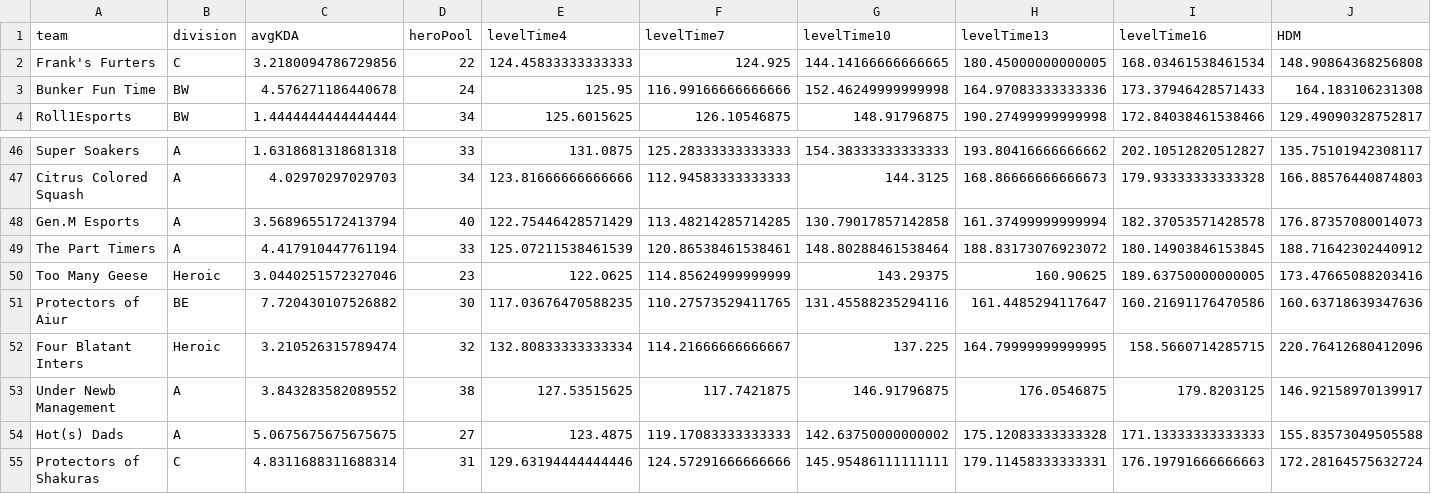
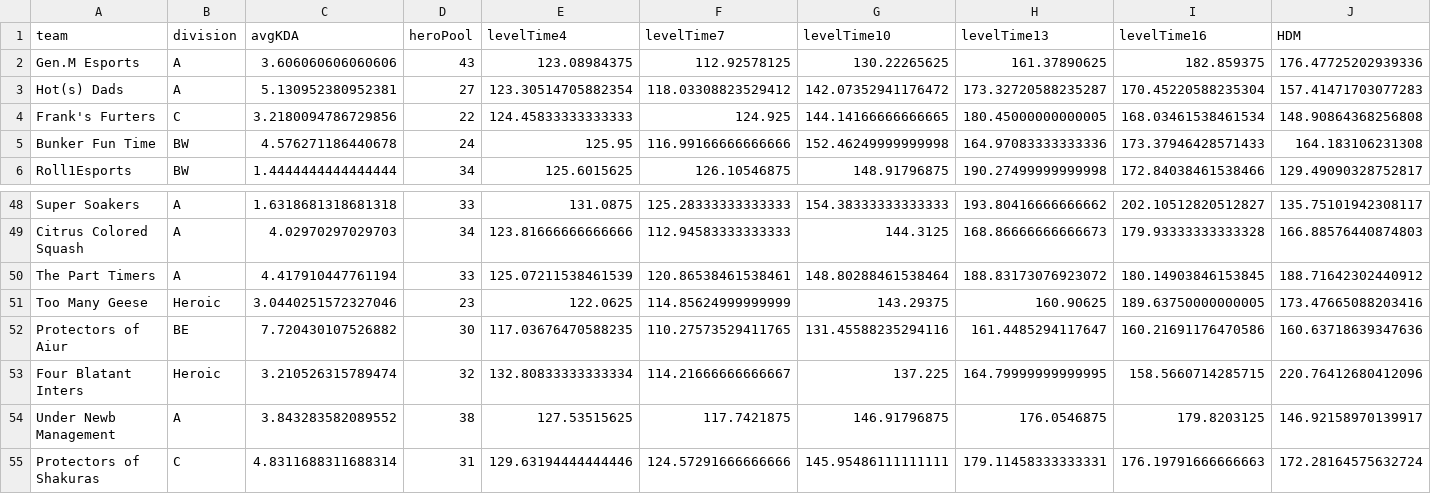
Before and after one commit to patienc3v/patienc3v.github.io, a CSV file: ngs/data/season21team.csv, drawn as a sheet; only a part is shown, gaps mark what is left out; removed rows and columns are numbered as before the commit, all else as after; rows hold the shown columns only; the diff names each change by its address in the sheet, - before the commit and + after, or states it on an @@ line.

```diff
--- a/ngs/data/season21team.csv
+++ b/ngs/data/season21team.csv
+row 2: Gen.M Esports | A | 3.606060606060606 | 43 | 123.08984375 | 112.92578125 | 130.22265625 | 161.37890625 | 182.859375 | 176.47725202939336
+row 3: Hot(s) Dads | A | 5.130952380952381 | 27 | 123.30514705882354 | 118.03308823529412 | 142.07352941176472 | 173.32720588235287 | 170.45220588235304 | 157.41471703077283
-row 48: Gen.M Esports | A | 3.5689655172413794 | 40 | 122.75446428571429 | 113.48214285714285 | 130.79017857142858 | 161.37499999999994 | 182.37053571428578 | 176.87357080014073
-row 54: Hot(s) Dads | A | 5.0675675675675675 | 27 | 123.4875 | 119.17083333333333 | 142.63750000000002 | 175.12083333333328 | 171.13333333333333 | 155.83573049505588
```
Also changed, not shown: ngs/data/season21.csv.
